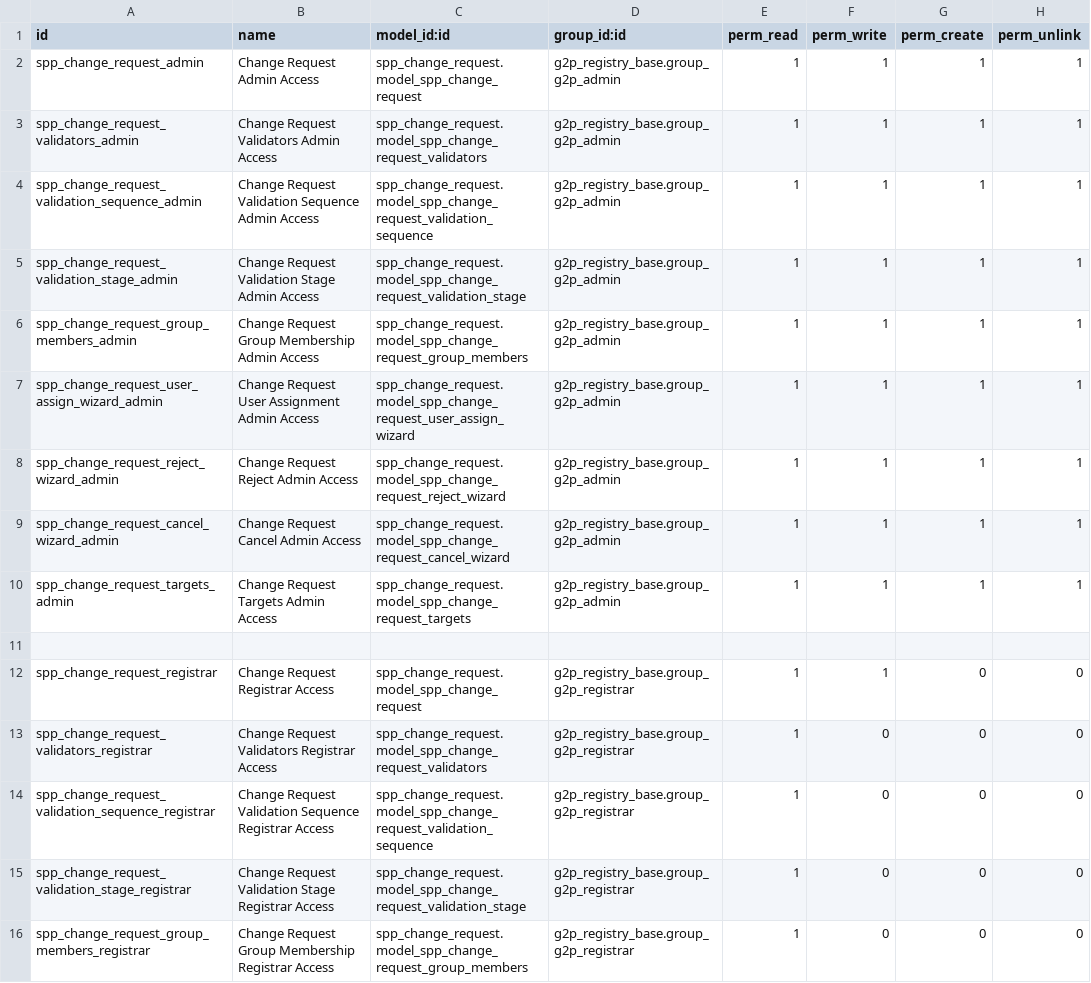
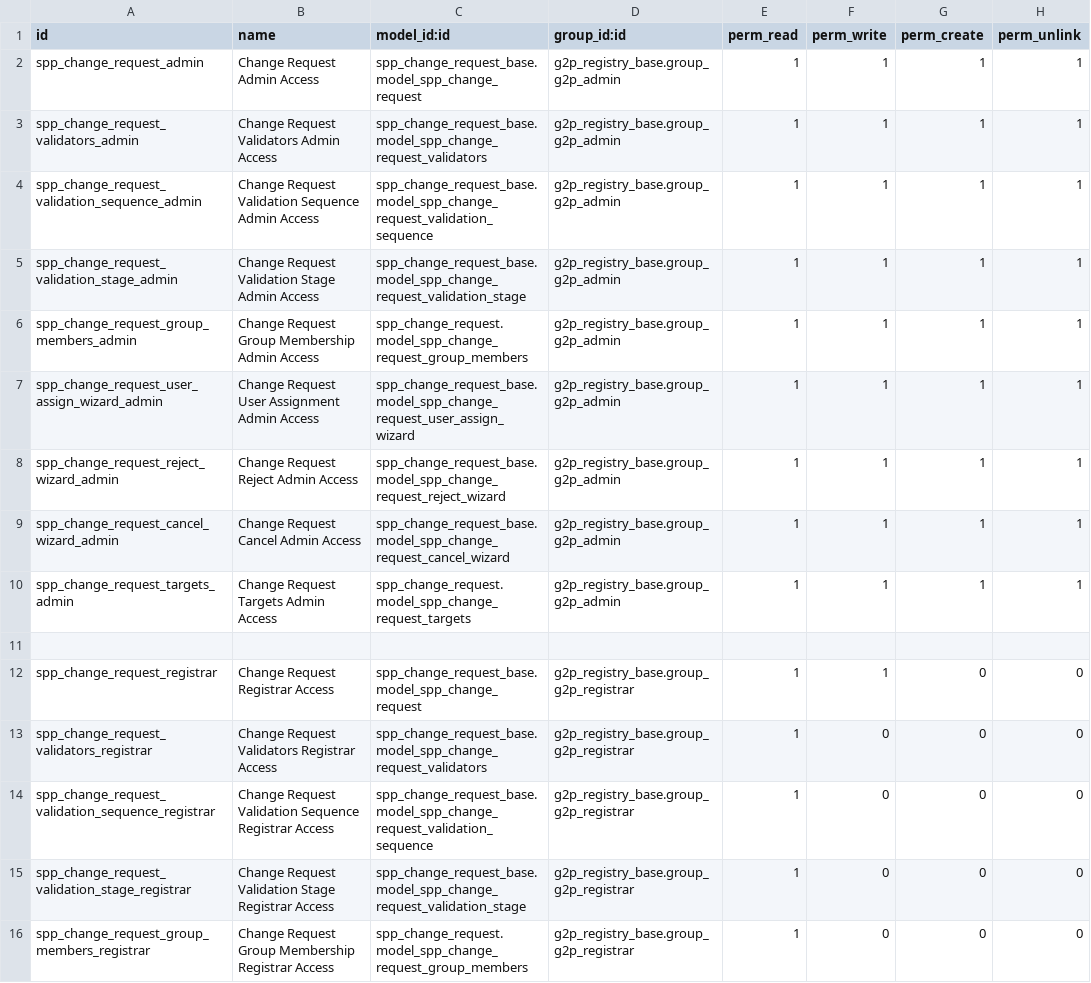
Before and after one commit to OpenSPP/openspp-modules, a CSV file: spp_change_request/security/ir.model.access.csv, drawn as a sheet; only a part is shown; the diff covers the shown part only.

Commit message:
[FIX] problems when installing spp_change_request alongside spp_change_request_base

```diff
--- a/spp_change_request/security/ir.model.access.csv
+++ b/spp_change_request/security/ir.model.access.csv
@@ -1,16 +1,16 @@
 id,name,model_id:id,group_id:id,perm_read,perm_write,perm_create,perm_unlink
-spp_change_request_admin,Change Request Admin Access,spp_change_request.model_spp_change_request,g2p_registry_base.group_g2p_admin,1,1,1,1
-spp_change_request_validators_admin,Change Request Validators Admin Access,spp_change_request.model_spp_change_request_validators,g2p_registry_base.group_g2p_admin,1,1,1,1
-spp_change_request_validation_sequence_admin,Change Request Validation Sequence Admin Access,spp_change_request.model_spp_change_request_validation_sequence,g2p_registry_base.group_g2p_admin,1,1,1,1
-spp_change_request_validation_stage_admin,Change Request Validation Stage Admin Access,spp_change_request.model_spp_change_request_validation_stage,g2p_registry_base.group_g2p_admin,1,1,1,1
+spp_change_request_admin,Change Request Admin Access,spp_change_request_base.model_spp_change_request,g2p_registry_base.group_g2p_admin,1,1,1,1
+spp_change_request_validators_admin,Change Request Validators Admin Access,spp_change_request_base.model_spp_change_request_validators,g2p_registry_base.group_g2p_admin,1,1,1,1
+spp_change_request_validation_sequence_admin,Change Request Validation Sequence Admin Access,spp_change_request_base.model_spp_change_request_validation_sequence,g2p_registry_base.group_g2p_admin,1,1,1,1
+spp_change_request_validation_stage_admin,Change Request Validation Stage Admin Access,spp_change_request_base.model_spp_change_request_validation_stage,g2p_registry_base.group_g2p_admin,1,1,1,1
 spp_change_request_group_members_admin,Change Request Group Membership Admin Access,spp_change_request.model_spp_change_request_group_members,g2p_registry_base.group_g2p_admin,1,1,1,1
-spp_change_request_user_assign_wizard_admin,Change Request User Assignment Admin Access,spp_change_request.model_spp_change_request_user_assign_wizard,g2p_registry_base.group_g2p_admin,1,1,1,1
-spp_change_request_reject_wizard_admin,Change Request Reject Admin Access,spp_change_request.model_spp_change_request_reject_wizard,g2p_registry_base.group_g2p_admin,1,1,1,1
-spp_change_request_cancel_wizard_admin,Change Request Cancel Admin Access,spp_change_request.model_spp_change_request_cancel_wizard,g2p_registry_base.group_g2p_admin,1,1,1,1
+spp_change_request_user_assign_wizard_admin,Change Request User Assignment Admin Access,spp_change_request_base.model_spp_change_request_user_assign_wizard,g2p_registry_base.group_g2p_admin,1,1,1,1
+spp_change_request_reject_wizard_admin,Change Request Reject Admin Access,spp_change_request_base.model_spp_change_request_reject_wizard,g2p_registry_base.group_g2p_admin,1,1,1,1
+spp_change_request_cancel_wizard_admin,Change Request Cancel Admin Access,spp_change_request_base.model_spp_change_request_cancel_wizard,g2p_registry_base.group_g2p_admin,1,1,1,1
 spp_change_request_targets_admin,Change Request Targets Admin Access,spp_change_request.model_spp_change_request_targets,g2p_registry_base.group_g2p_admin,1,1,1,1
 
-spp_change_request_registrar,Change Request Registrar Access,spp_change_request.model_spp_change_request,g2p_registry_base.group_g2p_registrar,1,1,0,0
-spp_change_request_validators_registrar,Change Request Validators Registrar Access,spp_change_request.model_spp_change_request_validators,g2p_registry_base.group_g2p_registrar,1,0,0,0
-spp_change_request_validation_sequence_registrar,Change Request Validation Sequence Registrar Access,spp_change_request.model_spp_change_request_validation_sequence,g2p_registry_base.group_g2p_registrar,1,0,0,0
-spp_change_request_validation_stage_registrar,Change Request Validation Stage Registrar Access,spp_change_request.model_spp_change_request_validation_stage,g2p_registry_base.group_g2p_registrar,1,0,0,0
+spp_change_request_registrar,Change Request Registrar Access,spp_change_request_base.model_spp_change_request,g2p_registry_base.group_g2p_registrar,1,1,0,0
+spp_change_request_validators_registrar,Change Request Validators Registrar Access,spp_change_request_base.model_spp_change_request_validators,g2p_registry_base.group_g2p_registrar,1,0,0,0
+spp_change_request_validation_sequence_registrar,Change Request Validation Sequence Registrar Access,spp_change_request_base.model_spp_change_request_validation_sequence,g2p_registry_base.group_g2p_registrar,1,0,0,0
+spp_change_request_validation_stage_registrar,Change Request Validation Stage Registrar Access,spp_change_request_base.model_spp_change_request_validation_stage,g2p_registry_base.group_g2p_registrar,1,0,0,0
 spp_change_request_group_members_registrar,Change Request Group Membership Registrar Access,spp_change_request.model_spp_change_request_group_members,g2p_registry_base.group_g2p_registrar,1,0,0,0
```
Also changed, not shown: 44 edited cells elsewhere in this file, 31 other files.
